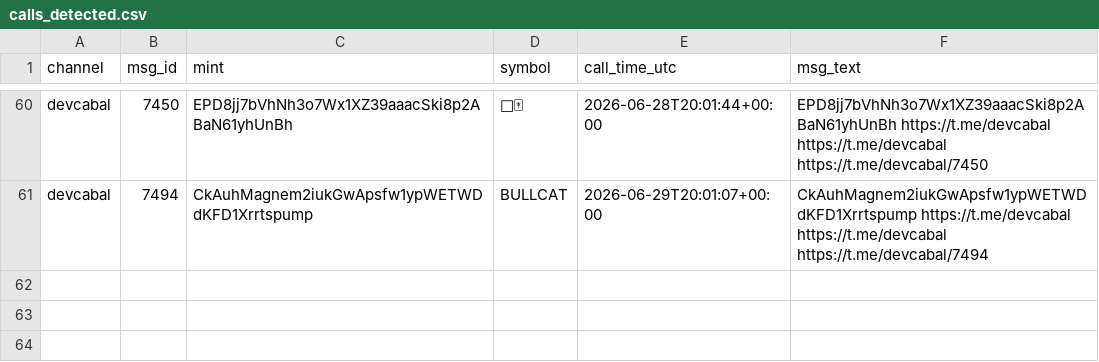
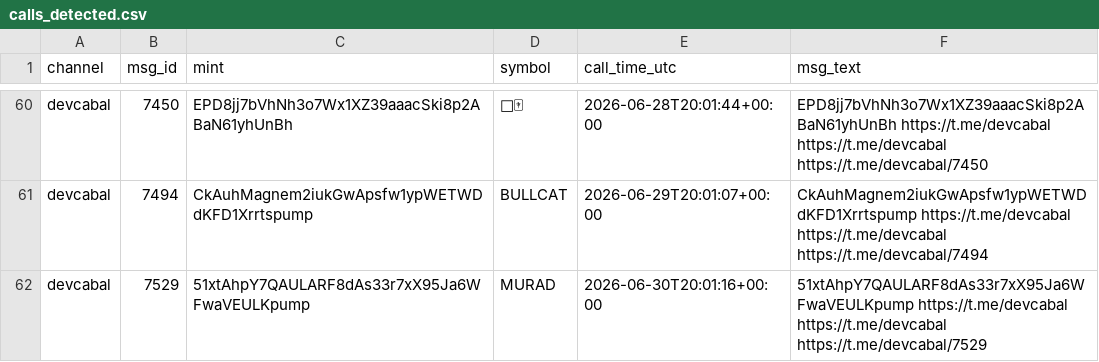
Before and after one commit to nikolan17/pumpfun-call-analyzer, a CSV file: calls_detected.csv, drawn as a sheet; only a part is shown, gaps mark what is left out; the diff names each change by its address in the sheet, - before the commit and + after, or states it on an @@ line.

```diff
--- a/calls_detected.csv
+++ b/calls_detected.csv
+row 62: devcabal | 7529 | 51xtAhpY7QAULARF8dAs33r7xX95Ja6WFwaVEULKpump | MURAD | 2026-06-30T20:01:16+00:00 | 51xtAhpY7QAULARF8dAs33r7xX95Ja6WFwaVEULKpump https://t.me/devcabal https://t.me/devcabal https://t.me/devcabal/7529
```
Also changed, not shown: calls_analysis.csv, 1 other file.
